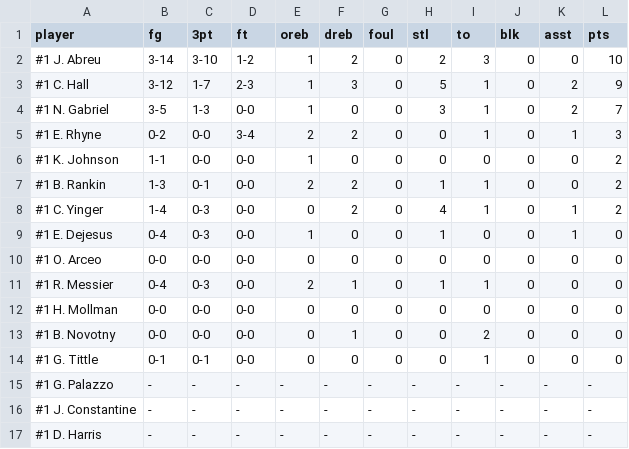
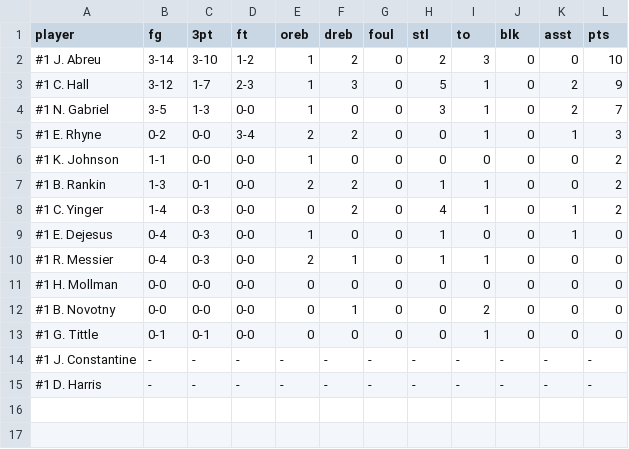
Before and after one commit to ConnorLevinson/WHS_Dashboard, a CSV file: data/raw_box_scores/251209_vs_Urbana.csv, drawn as a sheet; the diff names each change by its address in the sheet, - before the commit and + after, or states it on an @@ line.

```diff
--- a/data/raw_box_scores/251209_vs_Urbana.csv
+++ b/data/raw_box_scores/251209_vs_Urbana.csv
-row 10: #1 O. Arceo | 0-0 | 0-0 | 0-0 | 0 | 0 | 0 | 0 | 0 | 0 | 0 | 0
-row 15: #1 G. Palazzo | - | - | - | - | - | - | - | - | - | - | -
```
Also changed, not shown: all_games_master.csv, data/raw_box_scores/251205_at_GovThomasJohnson.csv, 13 other files.
